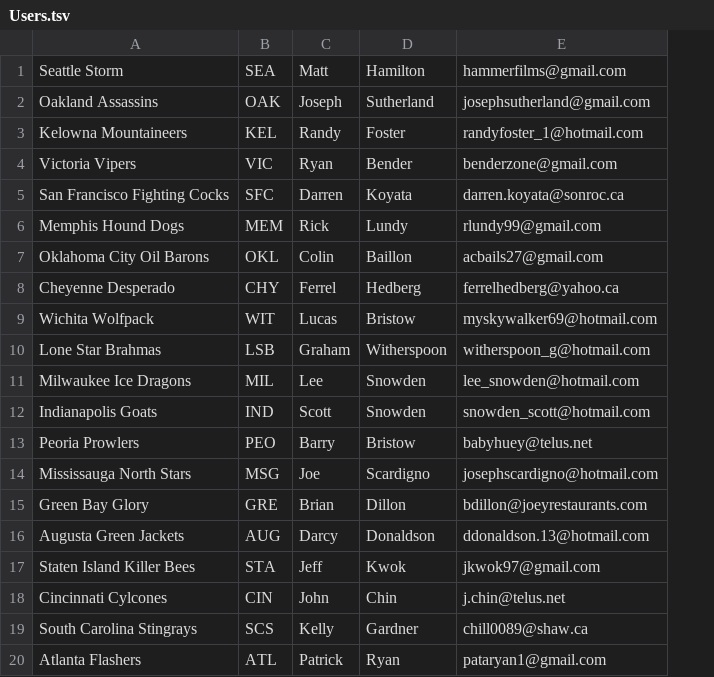
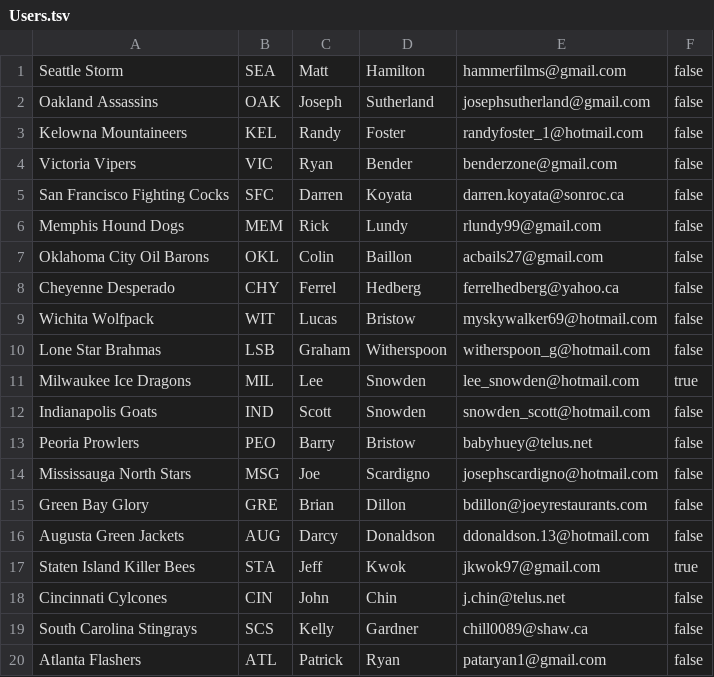
Before and after one commit to jkwok97/CHA-Hockey-App-Server, a TSV file: postgres/seed/Users.tsv, drawn as a sheet; the diff names each change by its address in the sheet, - before the commit and + after, or states it on an @@ line.

```diff
--- a/postgres/seed/Users.tsv
+++ b/postgres/seed/Users.tsv
+column F, rows 1-20: false | false | false | false | false | false | false | false | false | false | true | false | false | false | false | false | true | false | false | false
```
Also changed, not shown: 13 other files.
